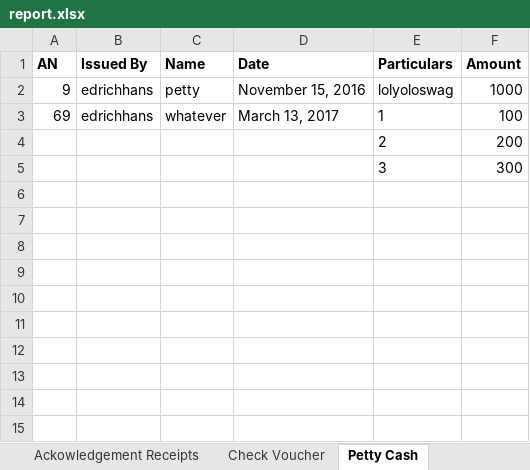
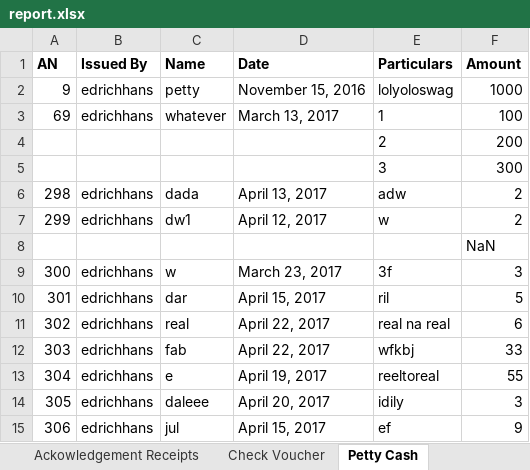
Before and after one commit to edrichhans/ApplesAndBerries, an Excel workbook: uploads/report.xlsx, sheet Petty Cash, drawn as a sheet; values as stored, in another font and other column widths than the file's, no borders; the diff names each change by its address in the sheet, - before the commit and + after, or states it on an @@ line.

Commit message:
search and pagination in petty cash view

```diff
--- a/uploads/report.xlsx (sheet Petty Cash)
+++ b/uploads/report.xlsx (sheet Petty Cash)
+row 6: 298 | edrichhans | dada | April 13, 2017 | adw | 2
+row 7: 299 | edrichhans | dw1 | April 12, 2017 | w | 2
+row 8:  |  |  |  |  | NaN
+row 9: 300 | edrichhans | w | March 23, 2017 | 3f | 3
+row 10: 301 | edrichhans | dar | April 15, 2017 | ril | 5
+row 11: 302 | edrichhans | real | April 22, 2017 | real na real | 6
+row 12: 303 | edrichhans | fab | April 22, 2017 | wfkbj | 33
+row 13: 304 | edrichhans | e | April 19, 2017 | reeltoreal | 55
+row 14: 305 | edrichhans | daleee | April 20, 2017 | idily | 3
+row 15: 306 | edrichhans | jul | April 15, 2017 | ef | 9
```
Also changed, not shown: sheet Pay Slip, sheet Ackowledgement Receipts, sheet Check Voucher, 3 other files.
